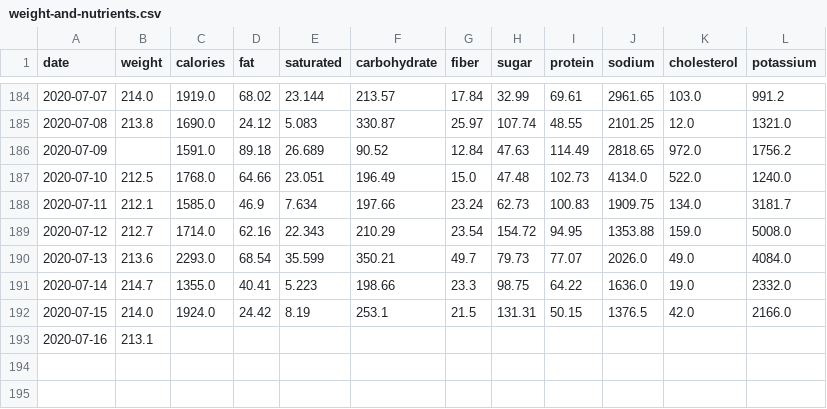
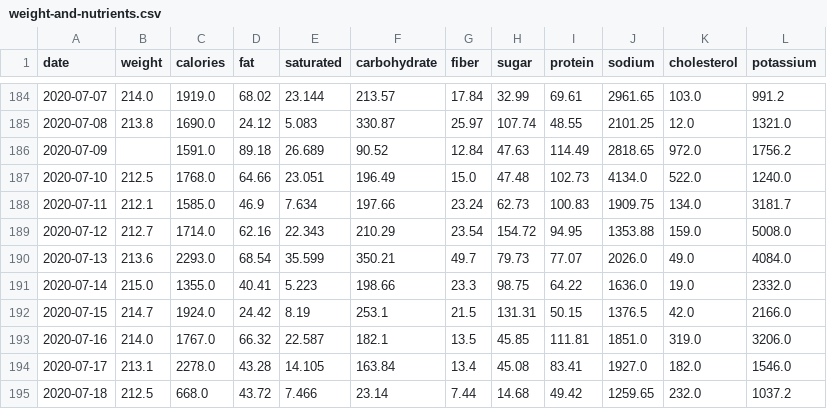
Before and after one commit to grf/d3-data, a CSV file: weight-and-nutrients.csv, drawn as a sheet; only a part is shown, gaps mark what is left out.

Commit message:
update data

```diff
--- a/weight-and-nutrients.csv
+++ b/weight-and-nutrients.csv
@@ -190,4 +190,6 @@ date,weight,calories,fat,saturated,carbohydrate,fiber,sugar,protein,sodium,chole
 "2020-07-13",213.6,2293.0,68.54,35.599,350.21,49.7,79.73,77.07,2026.0,49.0,4084.0
-"2020-07-14",214.7,1355.0,40.41,5.223,198.66,23.3,98.75,64.22,1636.0,19.0,2332.0
-"2020-07-15",214.0,1924.0,24.42,8.19,253.1,21.5,131.31,50.15,1376.5,42.0,2166.0
-"2020-07-16",213.1,,,,,,,,,,
+"2020-07-14",215.0,1355.0,40.41,5.223,198.66,23.3,98.75,64.22,1636.0,19.0,2332.0
+"2020-07-15",214.7,1924.0,24.42,8.19,253.1,21.5,131.31,50.15,1376.5,42.0,2166.0
+"2020-07-16",214.0,1767.0,66.32,22.587,182.1,13.5,45.85,111.81,1851.0,319.0,3206.0
+"2020-07-17",213.1,2278.0,43.28,14.105,163.84,13.4,45.08,83.41,1927.0,182.0,1546.0
+"2020-07-18",212.5,668.0,43.72,7.466,23.14,7.44,14.68,49.42,1259.65,232.0,1037.2
```
Also changed, not shown: weight.csv.
